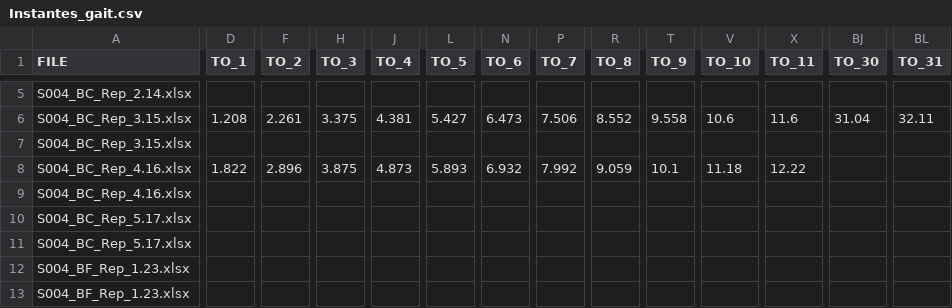
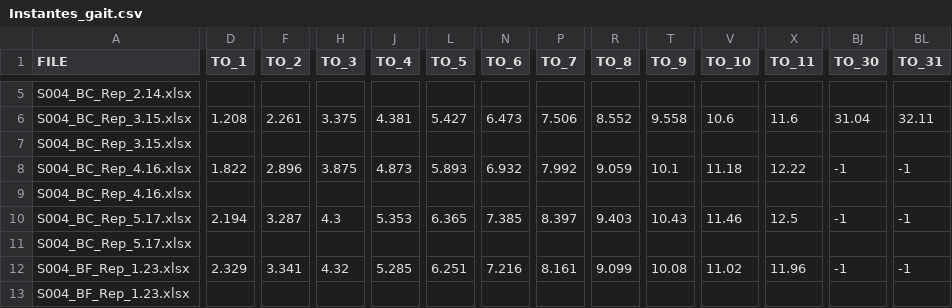
Before and after one commit to desireemiraldo/Delsys, a CSV file: EMGworks/Piloto/S004/Instantes_gait.csv, drawn as a sheet; only a part is shown, gaps mark what is left out; the diff covers the shown part only; the diff names each change by its address in the sheet, - before the commit and + after, or states it on an @@ line.

Commit message:
S004 instantes

```diff
--- a/EMGworks/Piloto/S004/Instantes_gait.csv
+++ b/EMGworks/Piloto/S004/Instantes_gait.csv
-BJ8 (TO_30): (empty)
+BJ8 (TO_30): -1
-BL8 (TO_31): (empty)
+BL8 (TO_31): -1
-D10 (TO_1): (empty)
+D10 (TO_1): 2.194
-F10 (TO_2): (empty)
+F10 (TO_2): 3.287
-H10 (TO_3): (empty)
+H10 (TO_3): 4.3
-J10 (TO_4): (empty)
+J10 (TO_4): 5.353
-L10 (TO_5): (empty)
+L10 (TO_5): 6.365
-N10 (TO_6): (empty)
+N10 (TO_6): 7.385
-P10 (TO_7): (empty)
+P10 (TO_7): 8.397
-R10 (TO_8): (empty)
+R10 (TO_8): 9.403
-T10 (TO_9): (empty)
+T10 (TO_9): 10.43
-V10 (TO_10): (empty)
+V10 (TO_10): 11.46
-X10 (TO_11): (empty)
+X10 (TO_11): 12.5
-BJ10 (TO_30): (empty)
+BJ10 (TO_30): -1
-BL10 (TO_31): (empty)
+BL10 (TO_31): -1
-D12 (TO_1): (empty)
+D12 (TO_1): 2.329
-F12 (TO_2): (empty)
+F12 (TO_2): 3.341
-H12 (TO_3): (empty)
+H12 (TO_3): 4.32
-J12 (TO_4): (empty)
+J12 (TO_4): 5.285
-L12 (TO_5): (empty)
+L12 (TO_5): 6.251
-N12 (TO_6): (empty)
+N12 (TO_6): 7.216
-P12 (TO_7): (empty)
+P12 (TO_7): 8.161
-R12 (TO_8): (empty)
+R12 (TO_8): 9.099
-T12 (TO_9): (empty)
+T12 (TO_9): 10.08
-V12 (TO_10): (empty)
+V12 (TO_10): 11.02
-X12 (TO_11): (empty)
+X12 (TO_11): 11.96
-BJ12 (TO_30): (empty)
+BJ12 (TO_30): -1
-BL12 (TO_31): (empty)
+BL12 (TO_31): -1
```
Also changed, not shown: 98 edited cells elsewhere in this file, 2 other files.
